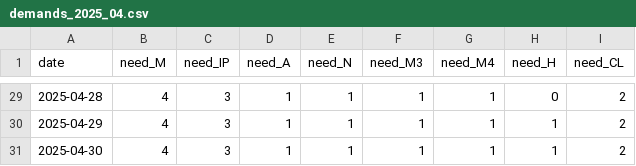
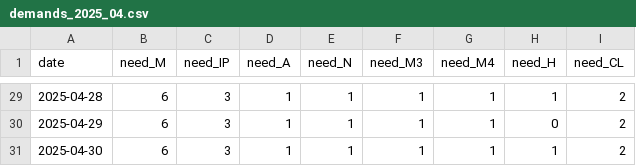
Before and after one commit to narjes-alzahli/PharamcyDutyScheduler, a CSV file: roster/app/data/demands/demands_2025_04.csv, drawn as a sheet; only a part is shown, gaps mark what is left out; the diff covers the shown part only.

```diff
--- a/roster/app/data/demands/demands_2025_04.csv
+++ b/roster/app/data/demands/demands_2025_04.csv
@@ -29,3 +29,3 @@ date,need_M,need_IP,need_A,need_N,need_M3,need_M4,need_H,need_CL
-2025-04-28,4,3,1,1,1,1,0,2
-2025-04-29,4,3,1,1,1,1,1,2
-2025-04-30,4,3,1,1,1,1,1,2
+2025-04-28,6,3,1,1,1,1,1,2
+2025-04-29,6,3,1,1,1,1,0,2
+2025-04-30,6,3,1,1,1,1,1,2
```
Also changed, not shown: 28 edited cells elsewhere in this file, 16 other files.
